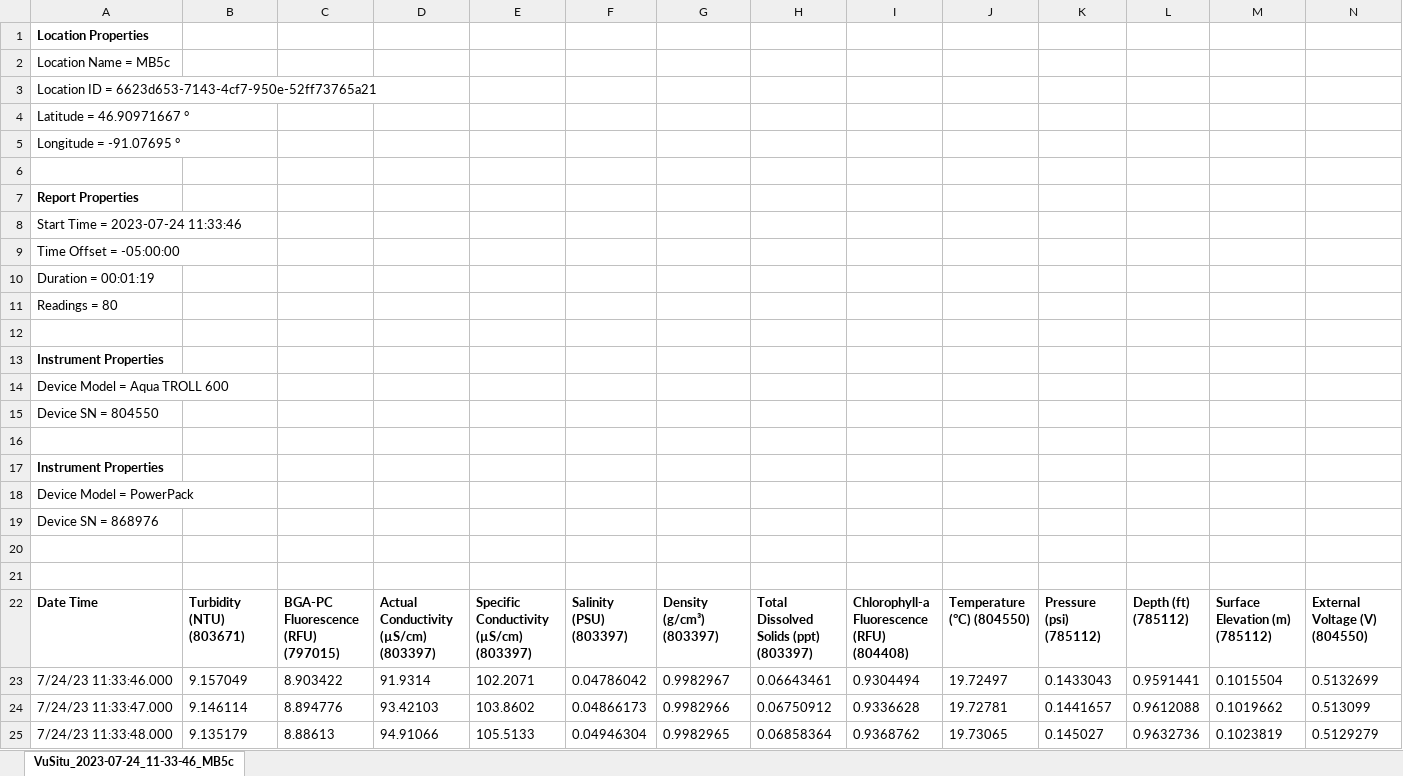
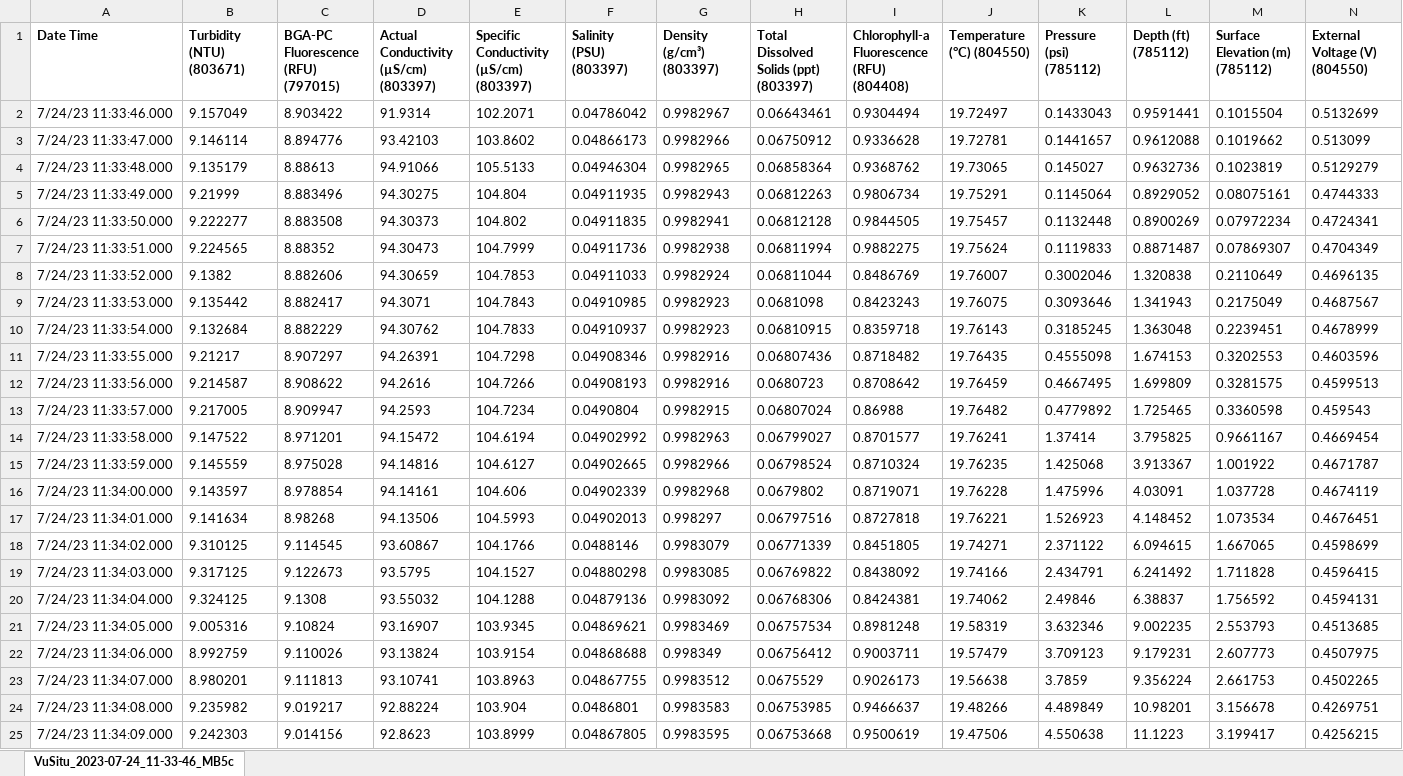
Before and after one commit to Lake-Superior-Reserve/ls_habs_synthesis, an Excel workbook: raw_data/umd/2023/RL_2023-07-24_MB5c.xlsx, sheet VuSitu_2023-07-24_11-33-46_MB5c, drawn as a sheet; only a part is shown; the shorter side is filled out with more unchanged rows; values as stored, in another font and other column widths than the file's, no borders; rows hold the shown columns only; the diff names each change by its address in the sheet, - before the commit and + after, or states it on an @@ line.

```diff
--- a/raw_data/umd/2023/RL_2023-07-24_MB5c.xlsx (sheet VuSitu_2023-07-24_11-33-46_MB5c)
+++ b/raw_data/umd/2023/RL_2023-07-24_MB5c.xlsx (sheet VuSitu_2023-07-24_11-33-46_MB5c)
-row 1: Location Properties
-row 2: Location Name = MB5c
-row 3: Location ID = 6623d653-7143-4cf7-950e-52ff73765a21
-row 4: Latitude = 46.90971667 °
-row 5: Longitude = -91.07695 °
-row 6: (empty)
-row 7: Report Properties
-row 8: Start Time = 2023-07-24 11:33:46
-row 9: Time Offset = -05:00:00
-row 10: Duration = 00:01:19
-row 11: Readings = 80
-row 12: (empty)
-row 13: Instrument Properties
-row 14: Device Model = Aqua TROLL 600
-row 15: Device SN = 804550
-row 16: (empty)
-row 17: Instrument Properties
-row 18: Device Model = PowerPack
-row 19: Device SN = 868976
-row 20: (empty)
-row 21: (empty)
```
Also changed, not shown: raw_data/umd/2023/RL_2023-07-12_MB5c.xlsx, raw_data/umd/2023/RL_2023-07-12_SBay.xlsx, 22 other files.
